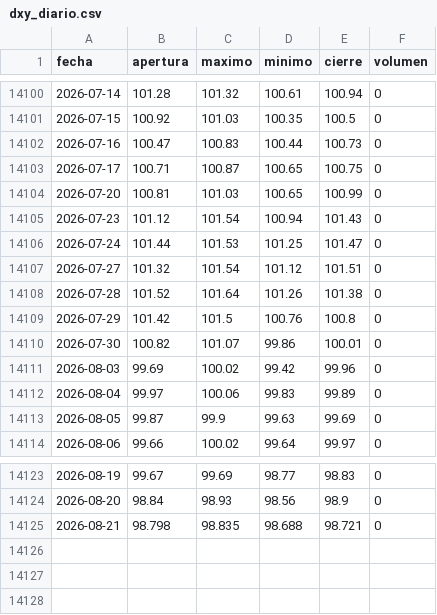
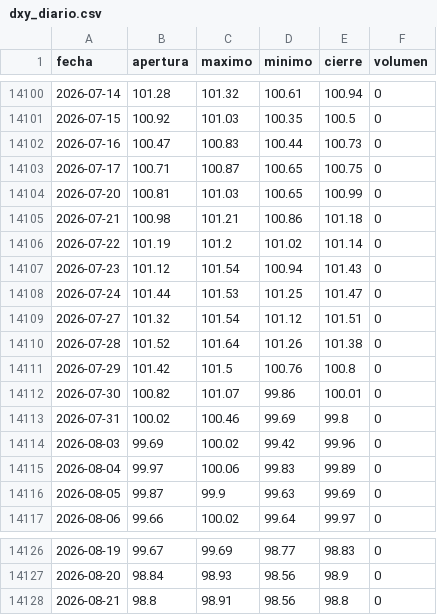
Before and after one commit to joaquimaro/analisis-fundamental-oro, a CSV file: dxy_diario.csv, drawn as a sheet; only a part is shown, gaps mark what is left out.

```diff
--- a/dxy_diario.csv
+++ b/dxy_diario.csv
@@ -14104,2 +14104,4 @@ fecha,apertura,maximo,minimo,cierre,volumen
 2026-07-20,100.81,101.03,100.65,100.99,0
+2026-07-21,100.98,101.21,100.86,101.18,0
+2026-07-22,101.19,101.2,101.02,101.14,0
 2026-07-23,101.12,101.54,100.94,101.43,0
@@ -14110,2 +14112,3 @@ fecha,apertura,maximo,minimo,cierre,volumen
 2026-07-30,100.82,101.07,99.86,100.01,0
+2026-07-31,100.02,100.46,99.69,99.8,0
 2026-08-03,99.69,100.02,99.42,99.96,0
@@ -14124,2 +14127,2 @@ fecha,apertura,maximo,minimo,cierre,volumen
 2026-08-20,98.84,98.93,98.56,98.9,0
-2026-08-21,98.798,98.835,98.688,98.721,0
+2026-08-21,98.8,98.91,98.56,98.8,0
```
Also changed, not shown: dxy_1h.csv, oi_volumen.csv, 3 other files.
